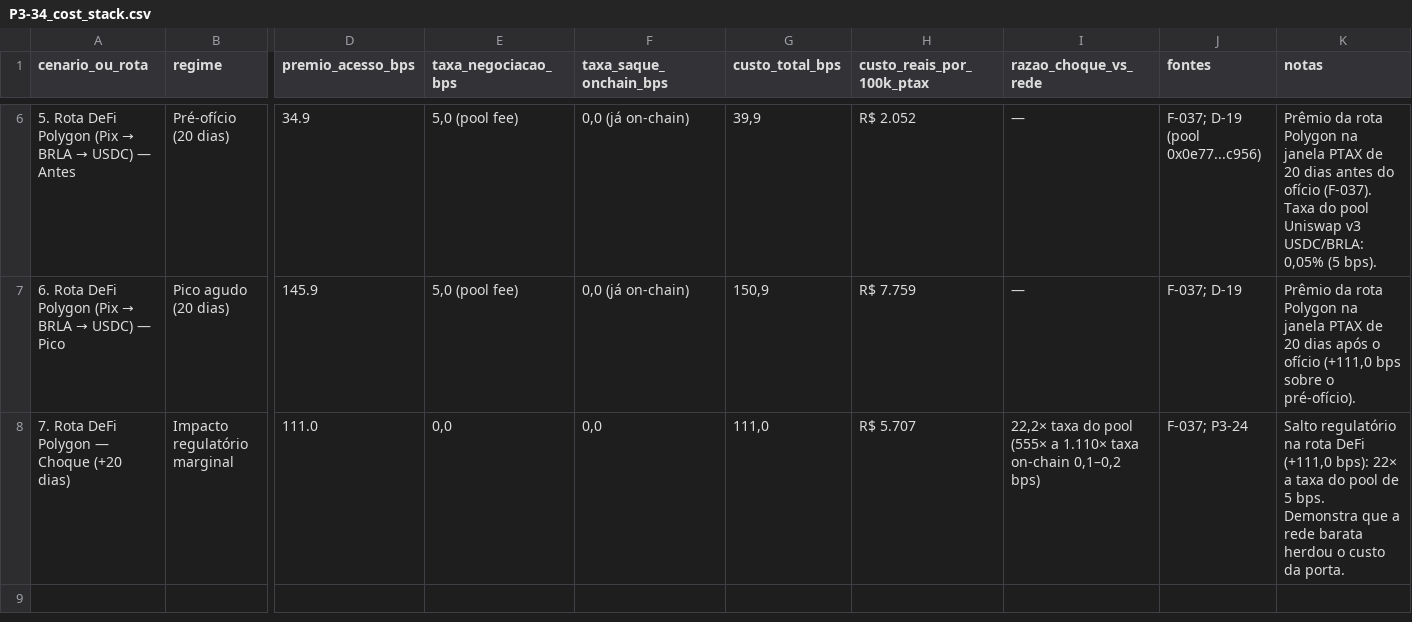
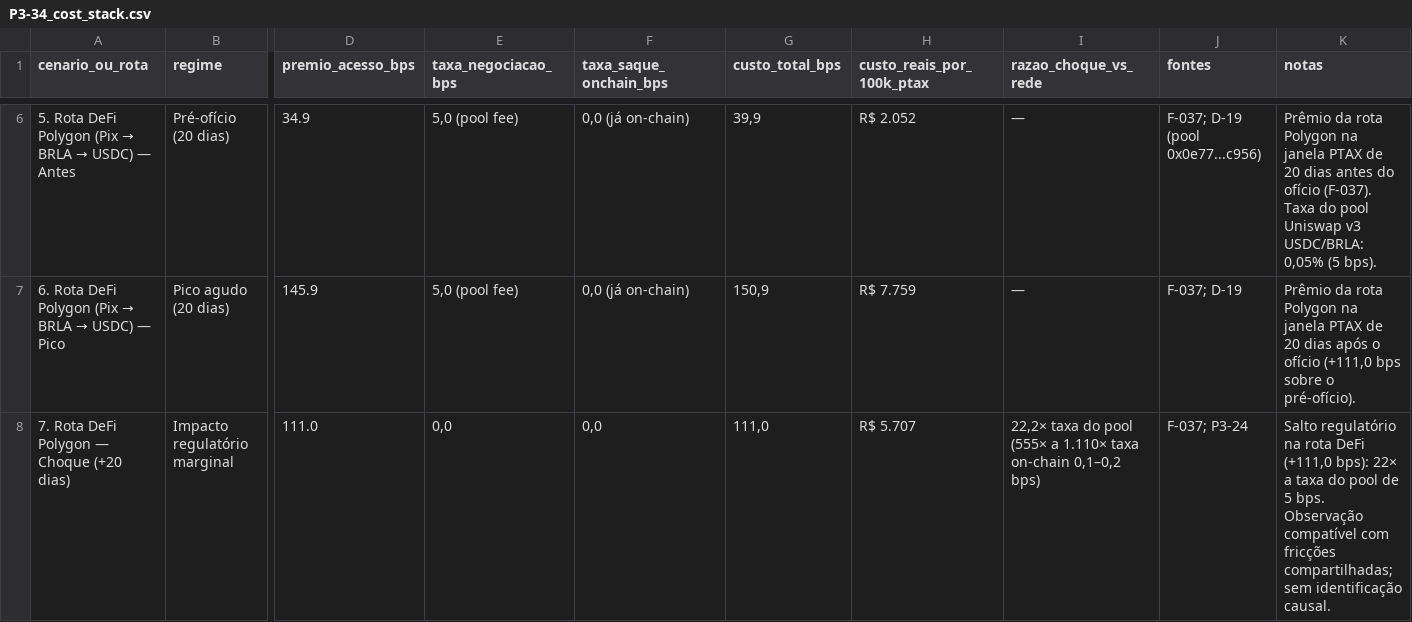
Before and after one commit to out-of-sample/7-datathon-fgv-eesp, a CSV file: results/tables/P3-34_cost_stack.csv, drawn as a sheet; only a part is shown, gaps mark what is left out; the diff names each change by its address in the sheet, - before the commit and + after, or states it on an @@ line.

```diff
--- a/results/tables/P3-34_cost_stack.csv
+++ b/results/tables/P3-34_cost_stack.csv
-K8 (notas): …5 bps. Demonstra que a rede barata herdou o custo da porta.
+K8 (notas): …5 bps. Observação compatível com fricções compartilhadas; sem identificação causal.
```
Also changed, not shown: results/tables/P3-26_incident_timeline.csv, results/tables/P3-26_window_sensitivity.csv, 18 other files.
